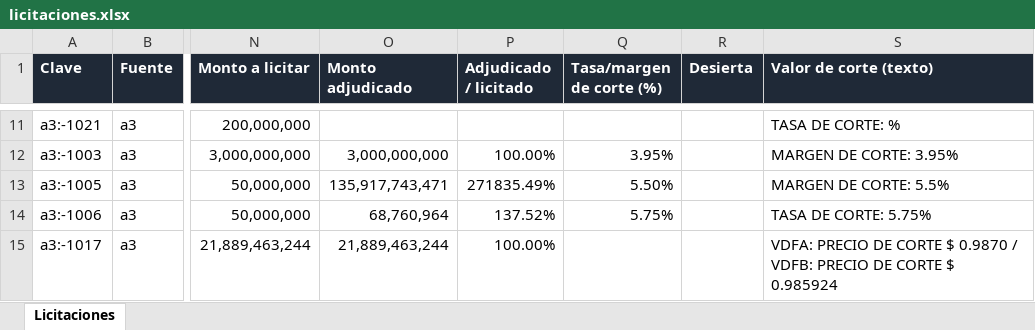
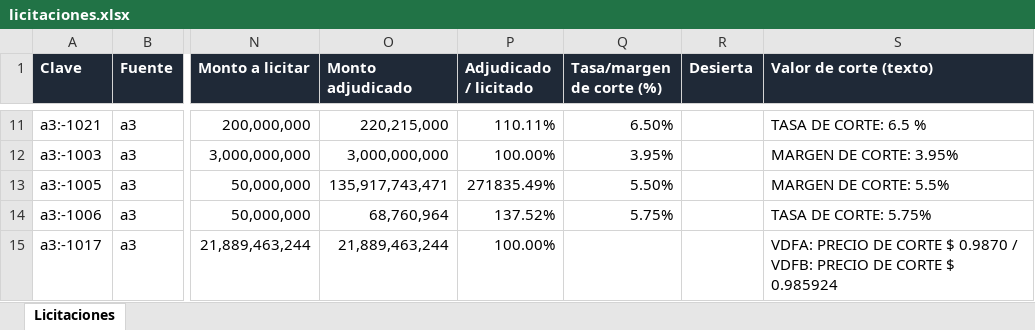
Before and after one commit to francogalante12-creator/Monitor-de-Licitaciones, an Excel workbook: datos/licitaciones.xlsx, sheet Licitaciones, drawn as a sheet; only a part is shown, gaps mark what is left out; values as stored, in another font and other column widths than the file's, no borders; table styles not drawn; the diff covers the shown part only; the diff names each change by its address in the sheet, - before the commit and + after, or states it on an @@ line.

```diff
--- a/datos/licitaciones.xlsx (sheet Licitaciones)
+++ b/datos/licitaciones.xlsx (sheet Licitaciones)
-O11 (Monto adjudicado): (empty)
+O11 (Monto adjudicado): 220,215,000
-P11 (Adjudicado / licitado): (empty)
+P11 (Adjudicado / licitado): 110.11%
-Q11 (Tasa/margen de corte (%)): (empty)
+Q11 (Tasa/margen de corte (%)): 6.50%
-S11 (Valor de corte (texto)): TASA DE CORTE: %
+S11 (Valor de corte (texto)): TASA DE CORTE: 6.5 %
```
Also changed, not shown: 30 edited cells elsewhere in this sheet, 3 other files.
